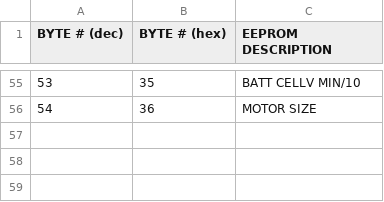
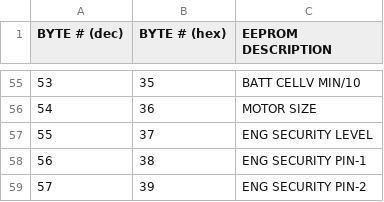
Before and after one commit to Vonnen/Release, a CSV file: EEPROM_TABLE.csv, drawn as a sheet; only a part is shown, gaps mark what is left out.

Commit message:
v0.1.1.176.8

```diff
--- a/EEPROM_TABLE.csv
+++ b/EEPROM_TABLE.csv
@@ -56 +56,4 @@ BYTE # (dec), BYTE # (hex), EEPROM DESCRIPTION
 54, 36, MOTOR SIZE
+55, 37, ENG SECURITY LEVEL
+56, 38, ENG SECURITY PIN-1
+57, 39, ENG SECURITY PIN-2
```
